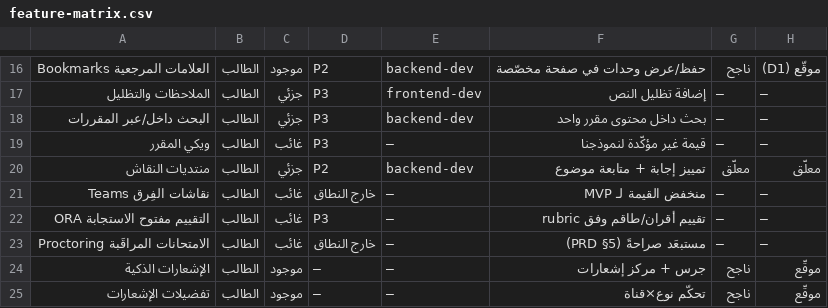
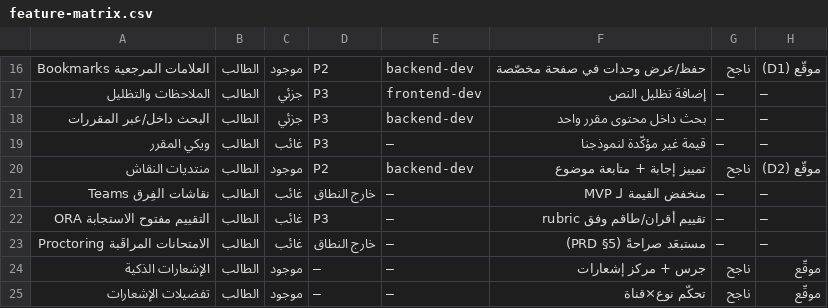
Before and after one commit to alkatery/Moocnew, a CSV file: docs/feature-matrix.csv, drawn as a sheet; only a part is shown, gaps mark what is left out.

```diff
--- a/docs/feature-matrix.csv
+++ b/docs/feature-matrix.csv
@@ -19,3 +19,3 @@
 ويكي المقرر,الطالب,غائب,P3,—,قيمة غير مؤكّدة لنموذجنا,—,—
-منتديات النقاش,الطالب,جزئي,P2,backend-dev,تمييز إجابة + متابعة موضوع,معلّق,معلّق
+منتديات النقاش,الطالب,موجود,P2,backend-dev,تمييز إجابة + متابعة موضوع,ناجح,موقّع (D2)
 نقاشات الفِرق Teams,الطالب,غائب,خارج النطاق,—,منخفض القيمة لـ MVP,—,—
```
Also changed, not shown: 1 other file.
